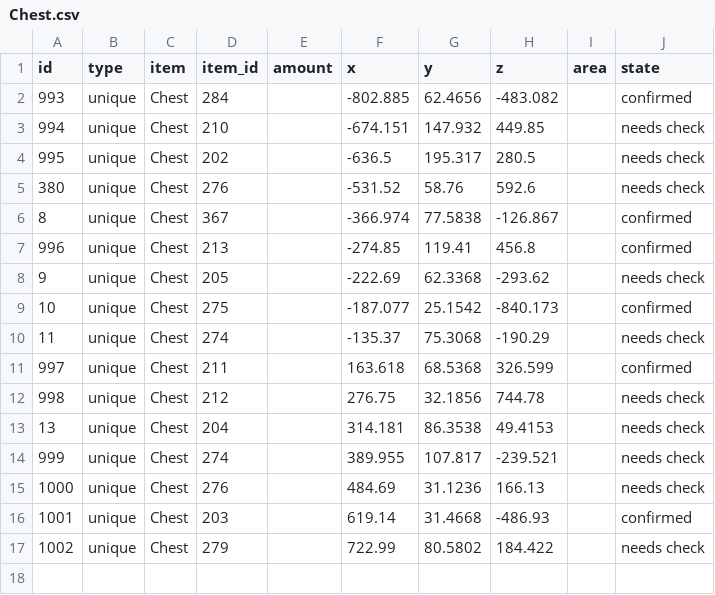
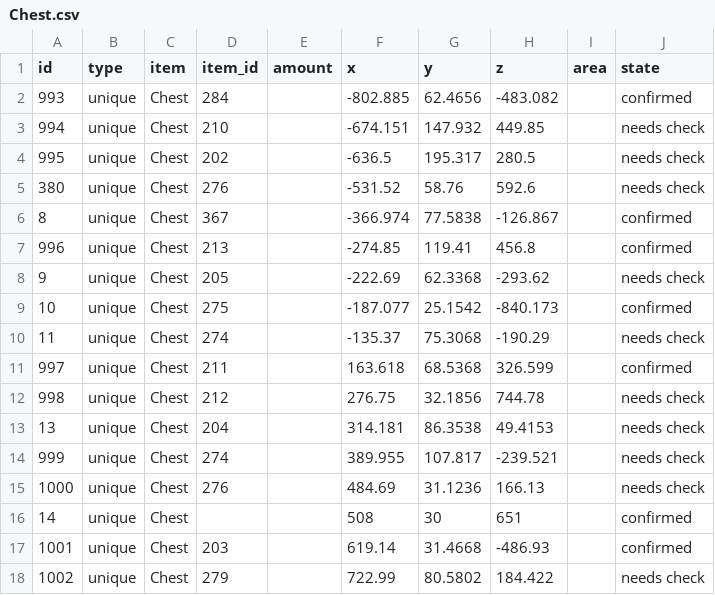
Before and after one commit to Istador/pine-interactive-map, a CSV file: pretty/beta_2/Chest.csv, drawn as a sheet; the diff names each change by its address in the sheet, - before the commit and + after, or states it on an @@ line.

Commit message:
add chest 14 again, as bhiga reported it still being there

```diff
--- a/pretty/beta_2/Chest.csv
+++ b/pretty/beta_2/Chest.csv
+row 16: 14 | unique | Chest |  |  | 508 | 30 | 651 |  | confirmed
```
